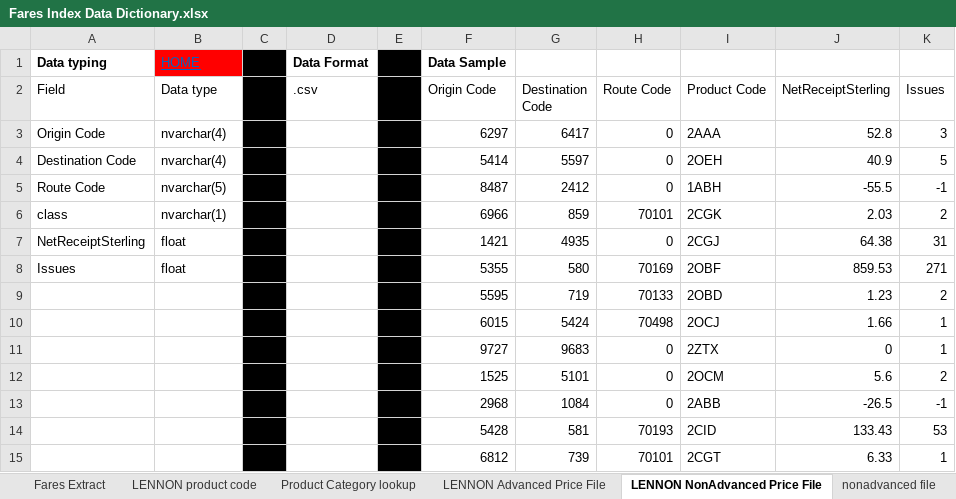
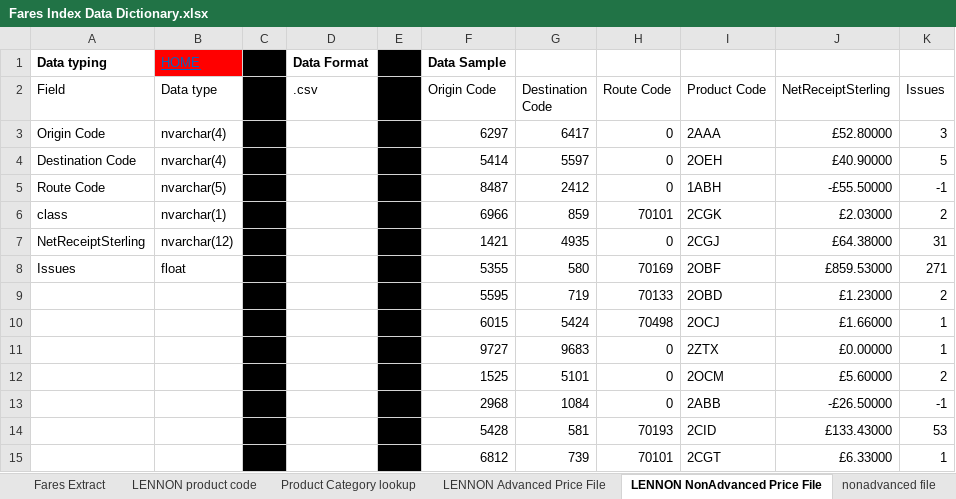
Before and after one commit to greggwilliams58/FaresIndexPreparation, an Excel workbook: FaresIndexDocumentation/Fares Index Data Dictionary.xlsx, sheet LENNON NonAdvanced Price File, drawn as a sheet; values as stored, in another font and other column widths than the file's, no borders; the diff names each change by its address in the sheet, - before the commit and + after, or states it on an @@ line.

Commit message:
removal of df_origin variable
LIkely cause of errors is the LENNON non-advanced lookup info.

```diff
--- a/FaresIndexDocumentation/Fares Index Data Dictionary.xlsx (sheet LENNON NonAdvanced Price File)
+++ b/FaresIndexDocumentation/Fares Index Data Dictionary.xlsx (sheet LENNON NonAdvanced Price File)
-J3 (NetReceiptSterling): 52.8
+J3 (NetReceiptSterling): £52.80000
-J4 (NetReceiptSterling): 40.9
+J4 (NetReceiptSterling): £40.90000
-J5 (NetReceiptSterling): -55.5
+J5 (NetReceiptSterling): -£55.50000
-J6 (NetReceiptSterling): 2.03
+J6 (NetReceiptSterling): £2.03000
-B7 (Data type): float
+B7 (Data type): nvarchar(12)
-J7 (NetReceiptSterling): 64.38
+J7 (NetReceiptSterling): £64.38000
-J8 (NetReceiptSterling): 859.53
+J8 (NetReceiptSterling): £859.53000
-J9 (NetReceiptSterling): 1.23
+J9 (NetReceiptSterling): £1.23000
-J10 (NetReceiptSterling): 1.66
+J10 (NetReceiptSterling): £1.66000
-J11 (NetReceiptSterling): 0
+J11 (NetReceiptSterling): £0.00000
-J12 (NetReceiptSterling): 5.6
+J12 (NetReceiptSterling): £5.60000
-J13 (NetReceiptSterling): -26.5
+J13 (NetReceiptSterling): -£26.50000
-J14 (NetReceiptSterling): 133.43
+J14 (NetReceiptSterling): £133.43000
-J15 (NetReceiptSterling): 6.33
+J15 (NetReceiptSterling): £6.33000
```
Also changed, not shown: 1 other file.
